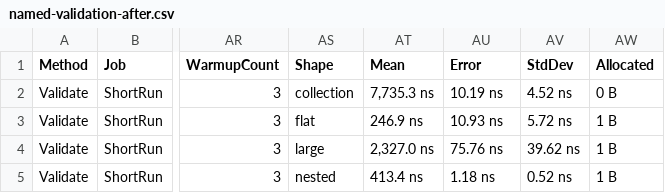
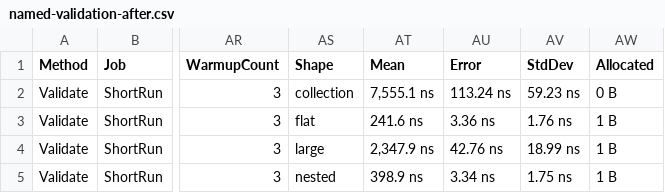
Before and after one commit to cohesivesystems/cohesive, a CSV file: docs/performance/execution-preparation-final/named-validation-after.csv, drawn as a sheet; only a part is shown, gaps mark what is left out; the diff names each change by its address in the sheet, - before the commit and + after, or states it on an @@ line.

```diff
--- a/docs/performance/execution-preparation-final/named-validation-after.csv
+++ b/docs/performance/execution-preparation-final/named-validation-after.csv
-AT2 (Mean): 7,735.3 ns
+AT2 (Mean): 7,555.1 ns
-AU2 (Error): 10.19 ns
+AU2 (Error): 113.24 ns
-AV2 (StdDev): 4.52 ns
+AV2 (StdDev): 59.23 ns
-AT3 (Mean): 246.9 ns
+AT3 (Mean): 241.6 ns
-AU3 (Error): 10.93 ns
+AU3 (Error): 3.36 ns
-AV3 (StdDev): 5.72 ns
+AV3 (StdDev): 1.76 ns
-AT4 (Mean): 2,327.0 ns
+AT4 (Mean): 2,347.9 ns
-AU4 (Error): 75.76 ns
+AU4 (Error): 42.76 ns
-AV4 (StdDev): 39.62 ns
+AV4 (StdDev): 18.99 ns
-AT5 (Mean): 413.4 ns
+AT5 (Mean): 398.9 ns
-AU5 (Error): 1.18 ns
+AU5 (Error): 3.34 ns
-AV5 (StdDev): 0.52 ns
+AV5 (StdDev): 1.75 ns
```
Also changed, not shown: docs/performance/execution-preparation-final/literal-validation-after.csv, docs/performance/execution-preparation-final/nested-validation-after.csv, 10 other files.
